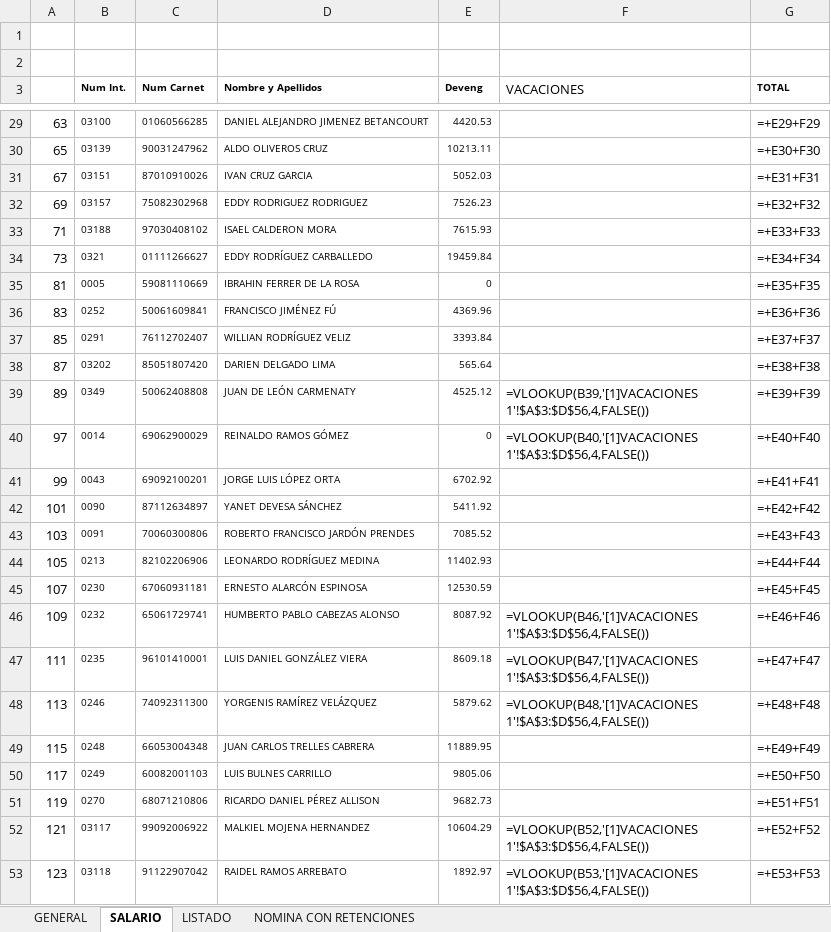
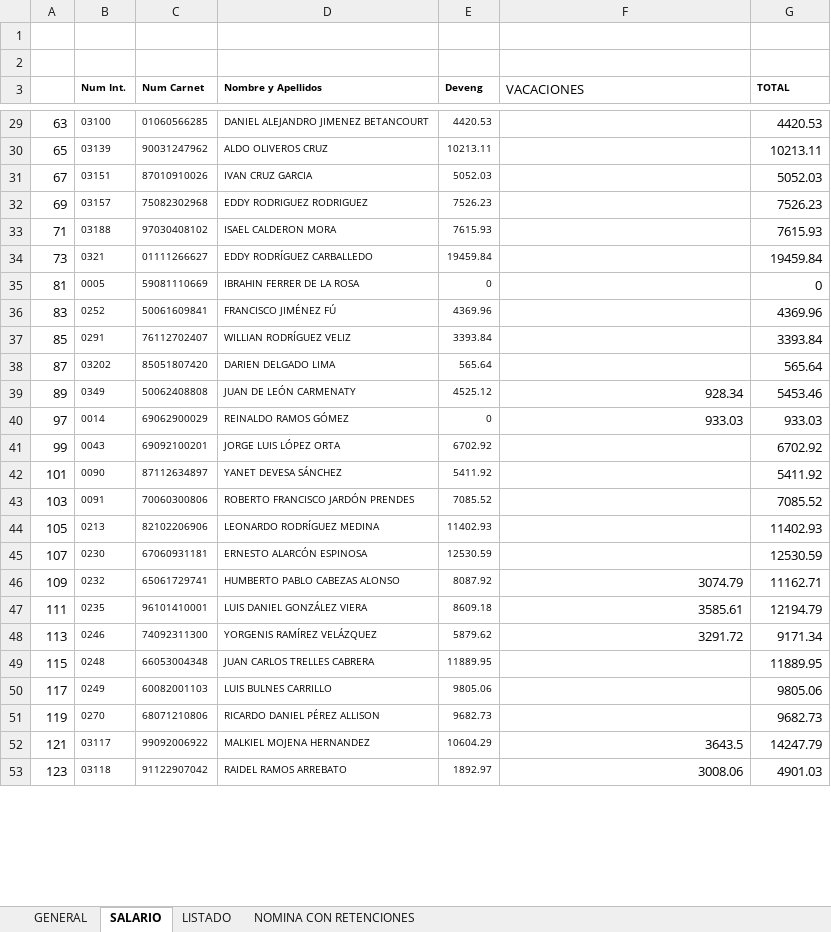
Before and after one commit to rannielRS/pythonproject, an Excel workbook: app-RRHH/file/utilidades_disteco.xlsx, sheet SALARIO, drawn as a sheet; only a part is shown, gaps mark what is left out; values as stored, in another font and other column widths than the file's, no borders; formulas without a stored value are shown as written; charts and pictures not drawn; the diff covers the shown part only; the diff names each change by its address in the sheet, - before the commit and + after, or states it on an @@ line.

```diff
--- a/app-RRHH/file/utilidades_disteco.xlsx (sheet SALARIO)
+++ b/app-RRHH/file/utilidades_disteco.xlsx (sheet SALARIO)
-G29 (TOTAL): =+E29+F29
+G29 (TOTAL): 4420.53
-G30 (TOTAL): =+E30+F30
+G30 (TOTAL): 10213.11
-G31 (TOTAL): =+E31+F31
+G31 (TOTAL): 5052.03
-G32 (TOTAL): =+E32+F32
+G32 (TOTAL): 7526.23
-G33 (TOTAL): =+E33+F33
+G33 (TOTAL): 7615.93
-G34 (TOTAL): =+E34+F34
+G34 (TOTAL): 19459.84
-G35 (TOTAL): =+E35+F35
+G35 (TOTAL): 0
-G36 (TOTAL): =+E36+F36
+G36 (TOTAL): 4369.96
-G37 (TOTAL): =+E37+F37
+G37 (TOTAL): 3393.84
-G38 (TOTAL): =+E38+F38
+G38 (TOTAL): 565.64
-F39 (VACACIONES): =VLOOKUP(B39,'[1]VACACIONES 1'!$A$3:$D$56,4,FALSE())
+F39 (VACACIONES): 928.34
-G39 (TOTAL): =+E39+F39
+G39 (TOTAL): 5453.46
-F40 (VACACIONES): =VLOOKUP(B40,'[1]VACACIONES 1'!$A$3:$D$56,4,FALSE())
+F40 (VACACIONES): 933.03
-G40 (TOTAL): =+E40+F40
+G40 (TOTAL): 933.03
-G41 (TOTAL): =+E41+F41
+G41 (TOTAL): 6702.92
-G42 (TOTAL): =+E42+F42
+G42 (TOTAL): 5411.92
-G43 (TOTAL): =+E43+F43
+G43 (TOTAL): 7085.52
-G44 (TOTAL): =+E44+F44
+G44 (TOTAL): 11402.93
-G45 (TOTAL): =+E45+F45
+G45 (TOTAL): 12530.59
-F46 (VACACIONES): =VLOOKUP(B46,'[1]VACACIONES 1'!$A$3:$D$56,4,FALSE())
+F46 (VACACIONES): 3074.79
-G46 (TOTAL): =+E46+F46
+G46 (TOTAL): 11162.71
-F47 (VACACIONES): =VLOOKUP(B47,'[1]VACACIONES 1'!$A$3:$D$56,4,FALSE())
+F47 (VACACIONES): 3585.61
-G47 (TOTAL): =+E47+F47
+G47 (TOTAL): 12194.79
-F48 (VACACIONES): =VLOOKUP(B48,'[1]VACACIONES 1'!$A$3:$D$56,4,FALSE())
+F48 (VACACIONES): 3291.72
-G48 (TOTAL): =+E48+F48
+G48 (TOTAL): 9171.34
-G49 (TOTAL): =+E49+F49
+G49 (TOTAL): 11889.95
-G50 (TOTAL): =+E50+F50
+G50 (TOTAL): 9805.06
-G51 (TOTAL): =+E51+F51
+G51 (TOTAL): 9682.73
-F52 (VACACIONES): =VLOOKUP(B52,'[1]VACACIONES 1'!$A$3:$D$56,4,FALSE())
+F52 (VACACIONES): 3643.5
-G52 (TOTAL): =+E52+F52
+G52 (TOTAL): 14247.79
-F53 (VACACIONES): =VLOOKUP(B53,'[1]VACACIONES 1'!$A$3:$D$56,4,FALSE())
+F53 (VACACIONES): 3008.06
-G53 (TOTAL): =+E53+F53
+G53 (TOTAL): 4901.03
```
Also changed, not shown: 273 edited cells elsewhere in this sheet, sheet GENERAL, sheet NOMINA CON RETENCIONES, sheet LISTADO, charts or pictures, 4 other files.
